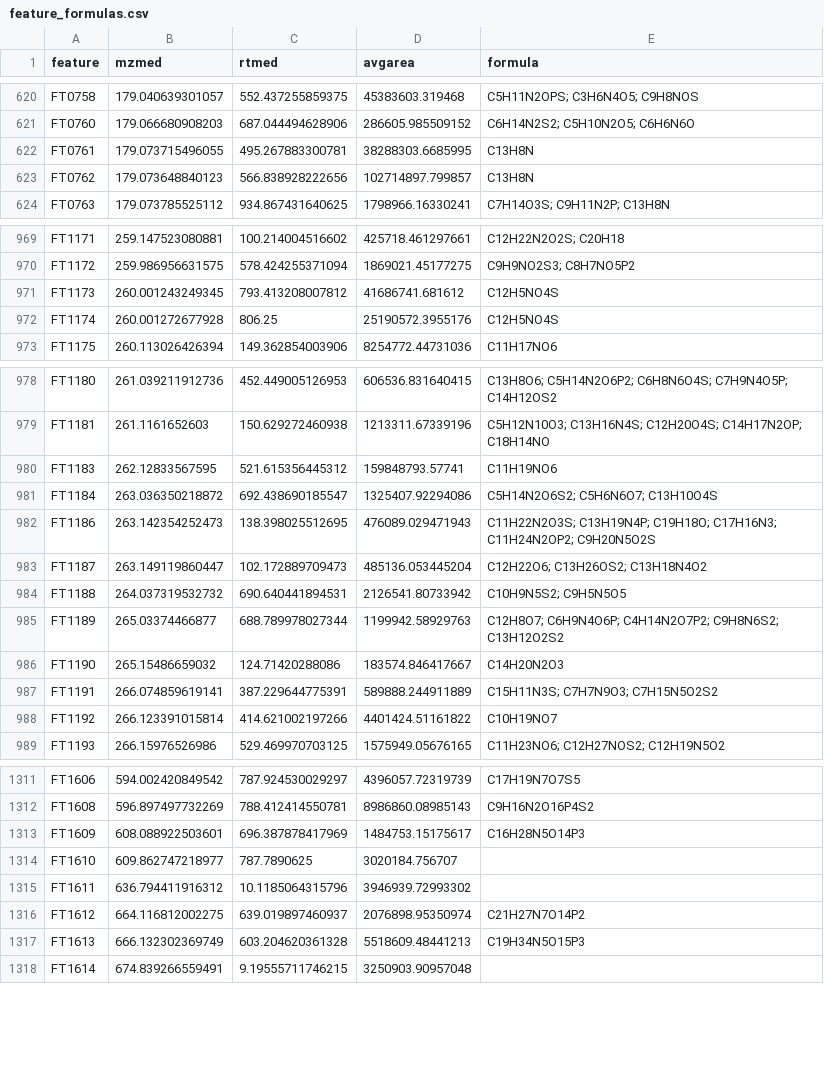
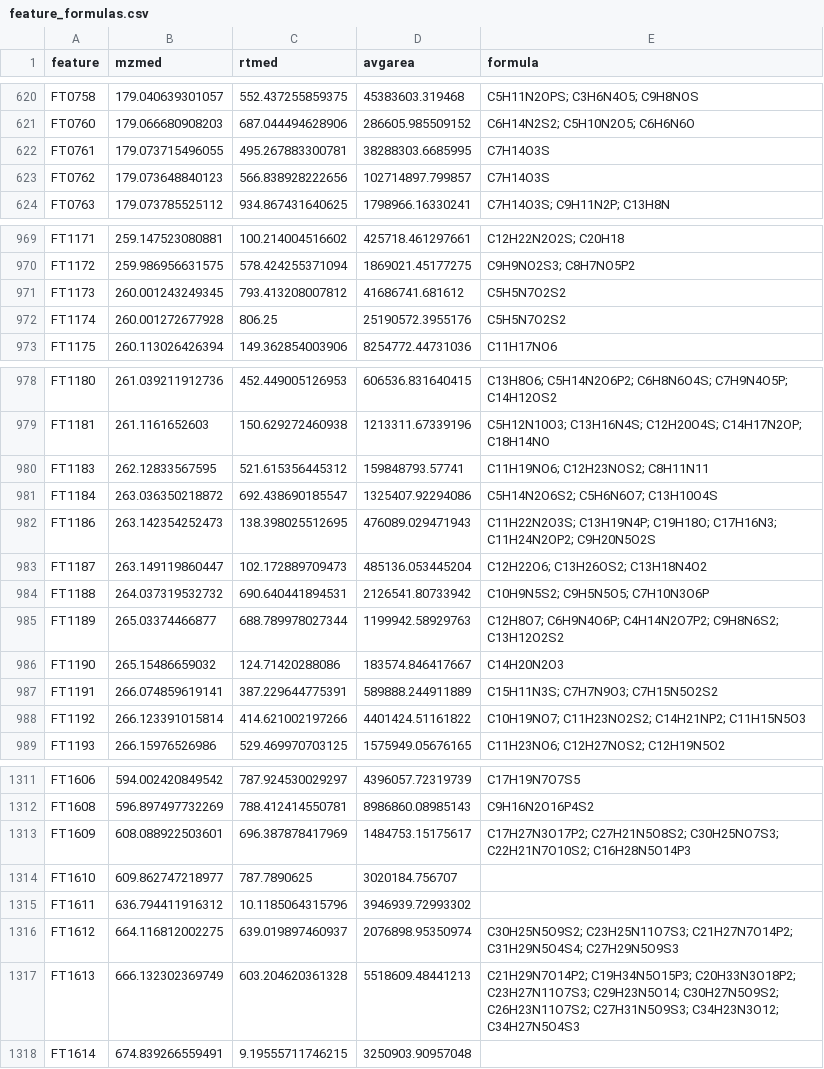
Before and after one commit to wkumler/FalkorFactor, a CSV file: XCMS/pos_pretty/feature_formulas.csv, drawn as a sheet; only a part is shown, gaps mark what is left out; the diff covers the shown part only.

Commit message:
Fixed chitobiose formula annotation with isotope fix

```diff
--- a/XCMS/pos_pretty/feature_formulas.csv
+++ b/XCMS/pos_pretty/feature_formulas.csv
@@ -621,4 +621,4 @@
 "FT0760",179.066680908203,687.044494628906,286605.985509152,"C6H14N2S2; C5H10N2O5; C6H6N6O"
-"FT0761",179.073715496055,495.267883300781,38288303.6685995,"C13H8N"
-"FT0762",179.073648840123,566.838928222656,102714897.799857,"C13H8N"
+"FT0761",179.073715496055,495.267883300781,38288303.6685995,"C7H14O3S"
+"FT0762",179.073648840123,566.838928222656,102714897.799857,"C7H14O3S"
 "FT0763",179.073785525112,934.867431640625,1798966.16330241,"C7H14O3S; C9H11N2P; C13H8N"
@@ -970,4 +970,4 @@
 "FT1172",259.986956631575,578.424255371094,1869021.45177275,"C9H9NO2S3; C8H7NO5P2"
-"FT1173",260.001243249345,793.413208007812,41686741.681612,"C12H5NO4S"
-"FT1174",260.001272677928,806.25,25190572.3955176,"C12H5NO4S"
+"FT1173",260.001243249345,793.413208007812,41686741.681612,"C5H5N7O2S2"
+"FT1174",260.001272677928,806.25,25190572.3955176,"C5H5N7O2S2"
 "FT1175",260.113026426394,149.362854003906,8254772.44731036,"C11H17NO6"
@@ -979,3 +979,3 @@
 "FT1181",261.1161652603,150.629272460938,1213311.67339196,"C5H12N10O3; C13H16N4S; C12H20O4S; C14H17N2OP; C18H14NO"
-"FT1183",262.12833567595,521.615356445312,159848793.57741,"C11H19NO6"
+"FT1183",262.12833567595,521.615356445312,159848793.57741,"C11H19NO6; C12H23NOS2; C8H11N11"
 "FT1184",263.036350218872,692.438690185547,1325407.92294086,"C5H14N2O6S2; C5H6N6O7; C13H10O4S"
@@ -983,3 +983,3 @@
 "FT1187",263.149119860447,102.172889709473,485136.053445204,"C12H22O6; C13H26OS2; C13H18N4O2"
-"FT1188",264.037319532732,690.640441894531,2126541.80733942,"C10H9N5S2; C9H5N5O5"
+"FT1188",264.037319532732,690.640441894531,2126541.80733942,"C10H9N5S2; C9H5N5O5; C7H10N3O6P"
 "FT1189",265.03374466877,688.789978027344,1199942.58929763,"C12H8O7; C6H9N4O6P; C4H14N2O7P2; C9H8N6S2; C13H12O2S2"
@@ -987,3 +987,3 @@
 "FT1191",266.074859619141,387.229644775391,589888.244911889,"C15H11N3S; C7H7N9O3; C7H15N5O2S2"
-"FT1192",266.123391015814,414.621002197266,4401424.51161822,"C10H19NO7"
+"FT1192",266.123391015814,414.621002197266,4401424.51161822,"C10H19NO7; C11H23NO2S2; C14H21NP2; C11H15N5O3"
 "FT1193",266.15976526986,529.469970703125,1575949.05676165,"C11H23NO6; C12H27NOS2; C12H19N5O2"
@@ -1312,7 +1312,7 @@
 "FT1608",596.897497732269,788.412414550781,8986860.08985143,"C9H16N2O16P4S2"
-"FT1609",608.088922503601,696.387878417969,1484753.15175617,"C16H28N5O14P3"
+"FT1609",608.088922503601,696.387878417969,1484753.15175617,"C17H27N3O17P2; C27H21N5O8S2; C30H25NO7S3; C22H21N7O10S2; C16H28N5O14P3"
 "FT1610",609.862747218977,787.7890625,3020184.756707,""
 "FT1611",636.794411916312,10.1185064315796,3946939.72993302,""
-"FT1612",664.116812002275,639.019897460937,2076898.95350974,"C21H27N7O14P2"
-"FT1613",666.132302369749,603.204620361328,5518609.48441213,"C19H34N5O15P3"
+"FT1612",664.116812002275,639.019897460937,2076898.95350974,"C30H25N5O9S2; C23H25N11O7S3; C21H27N7O14P2; C31H29N5O4S4; C27H29N5O9S3"
+"FT1613",666.132302369749,603.204620361328,5518609.48441213,"C21H29N7O14P2; C19H34N5O15P3; C20H33N3O18P2; C23H27N11O7S3; C29H23N5O14; C30H27N5O9S2; C26H23N11O7S2; C27H31N5O9S3; C34H23N3O12; C34H27N5O4S3"
 "FT1614",674.839266559491,9.19555711746215,3250903.90957048,""
```
Also changed, not shown: 35 edited cells elsewhere in this file, 1 other file.
